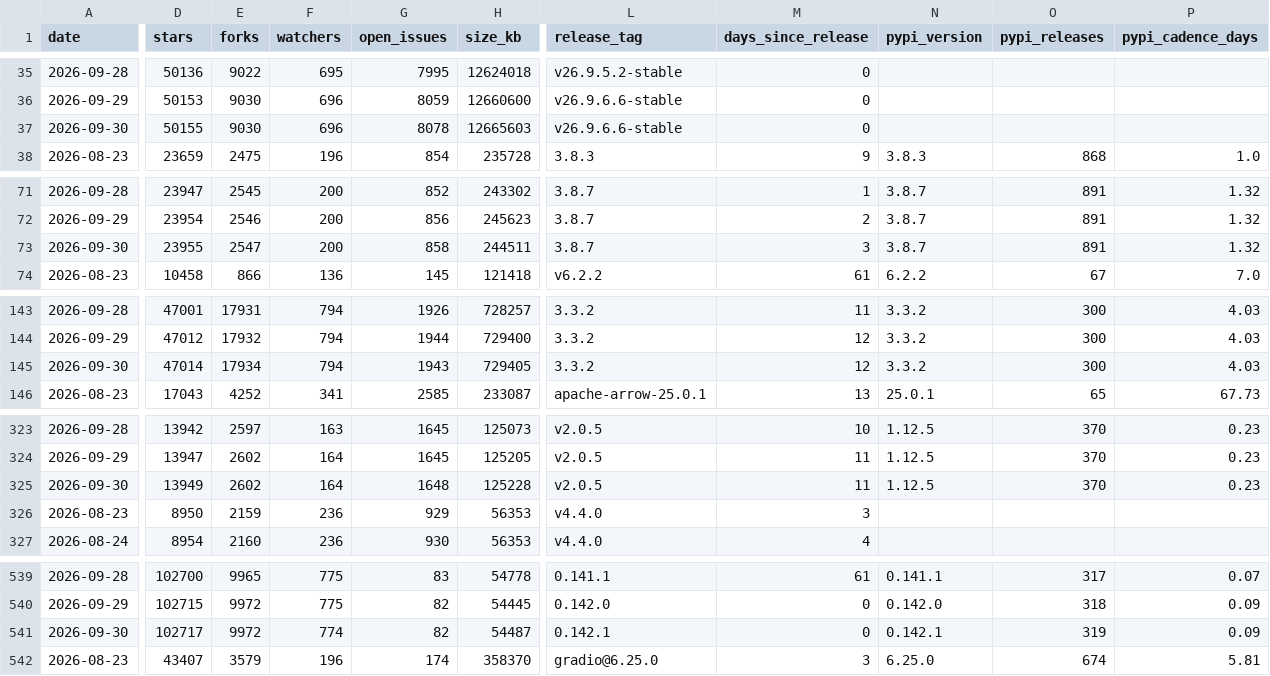
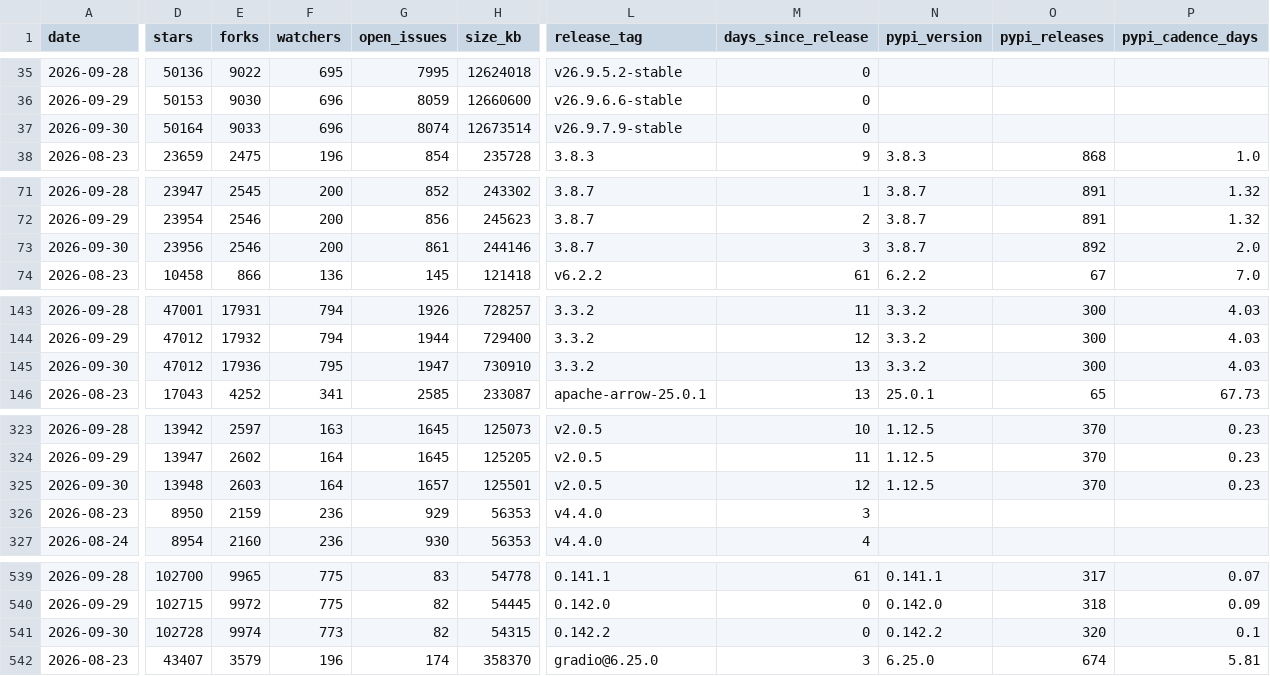
Before and after one commit to Amirzamani1l/oss-momentum, a CSV file: data/observations.csv, drawn as a sheet; only a part is shown, gaps mark what is left out; the diff covers the shown part only; the diff names each change by its address in the sheet, - before the commit and + after, or states it on an @@ line.

Commit message:
data: 2026-09-30 snapshot (42 projects, +267 stars, duckdb leading) (#119)

```diff
--- a/data/observations.csv
+++ b/data/observations.csv
-D37 (stars): 50155
+D37 (stars): 50164
-E37 (forks): 9030
+E37 (forks): 9033
-G37 (open_issues): 8078
+G37 (open_issues): 8074
-H37 (size_kb): 12665603
+H37 (size_kb): 12673514
-L37 (release_tag): v26.9.6.6-stable
+L37 (release_tag): v26.9.7.9-stable
-D73 (stars): 23955
+D73 (stars): 23956
-E73 (forks): 2547
+E73 (forks): 2546
-G73 (open_issues): 858
+G73 (open_issues): 861
-H73 (size_kb): 244511
+H73 (size_kb): 244146
-O73 (pypi_releases): 891
+O73 (pypi_releases): 892
-P73 (pypi_cadence_days): 1.32
+P73 (pypi_cadence_days): 2.0
-D145 (stars): 47014
+D145 (stars): 47012
-E145 (forks): 17934
+E145 (forks): 17936
-F145 (watchers): 794
+F145 (watchers): 795
-G145 (open_issues): 1943
+G145 (open_issues): 1947
-H145 (size_kb): 729405
+H145 (size_kb): 730910
-M145 (days_since_release): 12
+M145 (days_since_release): 13
-D325 (stars): 13949
+D325 (stars): 13948
-E325 (forks): 2602
+E325 (forks): 2603
-G325 (open_issues): 1648
+G325 (open_issues): 1657
-H325 (size_kb): 125228
+H325 (size_kb): 125501
-M325 (days_since_release): 11
+M325 (days_since_release): 12
-D541 (stars): 102717
+D541 (stars): 102728
-E541 (forks): 9972
+E541 (forks): 9974
-F541 (watchers): 774
+F541 (watchers): 773
-H541 (size_kb): 54487
+H541 (size_kb): 54315
-L541 (release_tag): 0.142.1
+L541 (release_tag): 0.142.2
-N541 (pypi_version): 0.142.1
+N541 (pypi_version): 0.142.2
-O541 (pypi_releases): 319
+O541 (pypi_releases): 320
-P541 (pypi_cadence_days): 0.09
+P541 (pypi_cadence_days): 0.1
```
Also changed, not shown: 127 edited cells elsewhere in this file, 39 other files.
